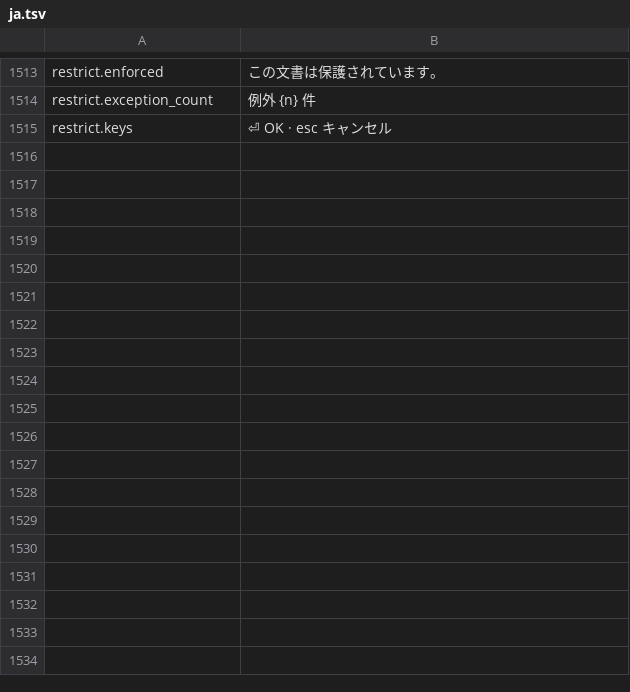
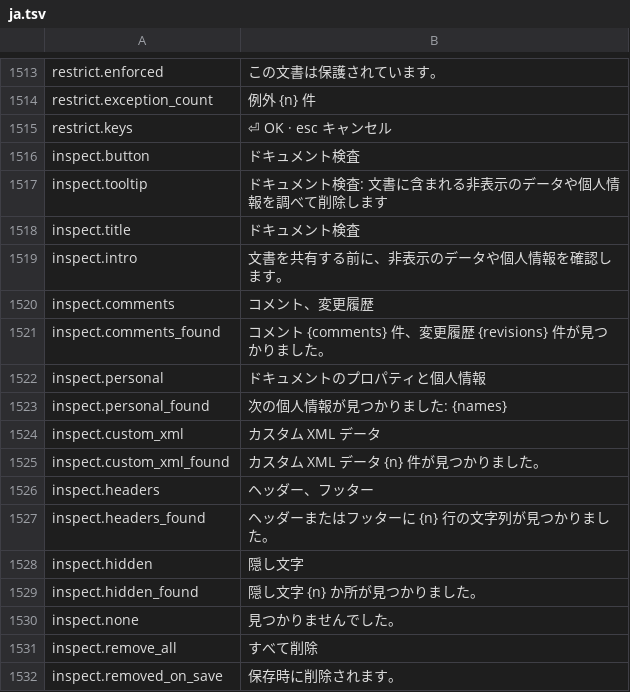
Before and after one commit to jade-rs/jade-office, a TSV file: crates/jade-gpui-app/i18n/ja.tsv, drawn as a sheet; only a part is shown, gaps mark what is left out.

```diff
--- a/crates/jade-gpui-app/i18n/ja.tsv
+++ b/crates/jade-gpui-app/i18n/ja.tsv
@@ -1515 +1515,18 @@ restrict.exception_count	例外 {n} 件
 restrict.keys	⏎ OK · esc キャンセル
+inspect.button	ドキュメント検査
+inspect.tooltip	ドキュメント検査: 文書に含まれる非表示のデータや個人情報を調べて削除します
+inspect.title	ドキュメント検査
+inspect.intro	文書を共有する前に、非表示のデータや個人情報を確認します。
+inspect.comments	コメント、変更履歴
+inspect.comments_found	コメント {comments} 件、変更履歴 {revisions} 件が見つかりました。
+inspect.personal	ドキュメントのプロパティと個人情報
+inspect.personal_found	次の個人情報が見つかりました: {names}
+inspect.custom_xml	カスタム XML データ
+inspect.custom_xml_found	カスタム XML データ {n} 件が見つかりました。
+inspect.headers	ヘッダー、フッター
+inspect.headers_found	ヘッダーまたはフッターに {n} 行の文字列が見つかりました。
+inspect.hidden	隠し文字
+inspect.hidden_found	隠し文字 {n} か所が見つかりました。
+inspect.none	見つかりませんでした。
+inspect.remove_all	すべて削除
+inspect.removed_on_save	保存時に削除されます。
```
Also changed, not shown: crates/jade-gpui-app/i18n/en.tsv, 11 other files.
